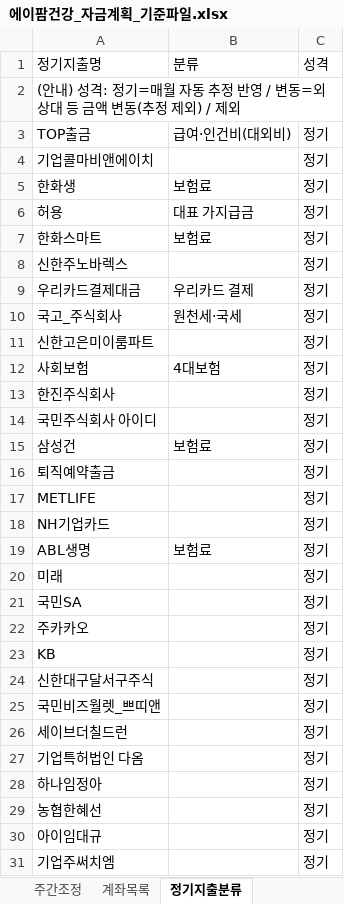
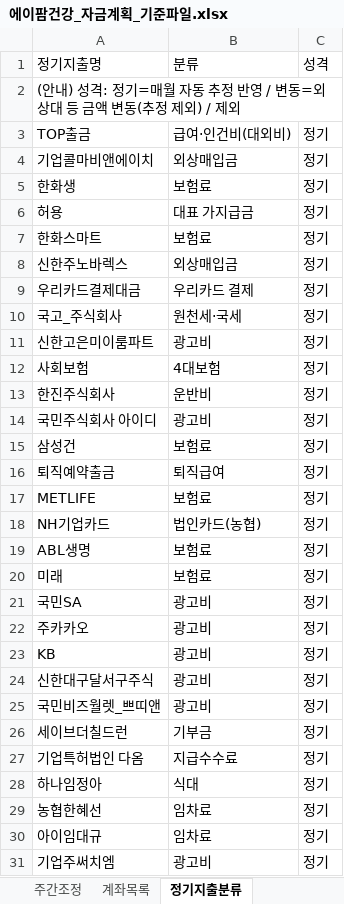
Before and after one commit to goldgarden9620419-maker/mynotes, an Excel workbook: 01-Projects/에이팜건강-주간자금계획-자동화/자금계획_자동화/04_기준파일/에이팜건강_자금계획_기준파일.xlsx, sheet 정기지출분류, drawn as a sheet; only a part is shown; values as stored, in another font and other column widths than the file's, no borders; the diff covers the shown part only; the diff names each change by its address in the sheet, - before the commit and + after, or states it on an @@ line.

```diff
--- a/01-Projects/에이팜건강-주간자금계획-자동화/자금계획_자동화/04_기준파일/에이팜건강_자금계획_기준파일.xlsx (sheet 정기지출분류)
+++ b/01-Projects/에이팜건강-주간자금계획-자동화/자금계획_자동화/04_기준파일/에이팜건강_자금계획_기준파일.xlsx (sheet 정기지출분류)
-B4: (empty)
+B4: 외상매입금
-B8: (empty)
+B8: 외상매입금
-B11: (empty)
+B11: 광고비
-B13: (empty)
+B13: 운반비
-B14: (empty)
+B14: 광고비
-B16: (empty)
+B16: 퇴직급여
-B17: (empty)
+B17: 보험료
-B18: (empty)
+B18: 법인카드(농협)
-B20: (empty)
+B20: 보험료
-B21:B25: (empty)
+B21:B25: 광고비
-B26: (empty)
+B26: 기부금
-B27: (empty)
+B27: 지급수수료
-B28: (empty)
+B28: 식대
-B29:B30: (empty)
+B29:B30: 임차료
-B31: (empty)
+B31: 광고비
```
Also changed, not shown: 22 edited cells elsewhere in this sheet.
